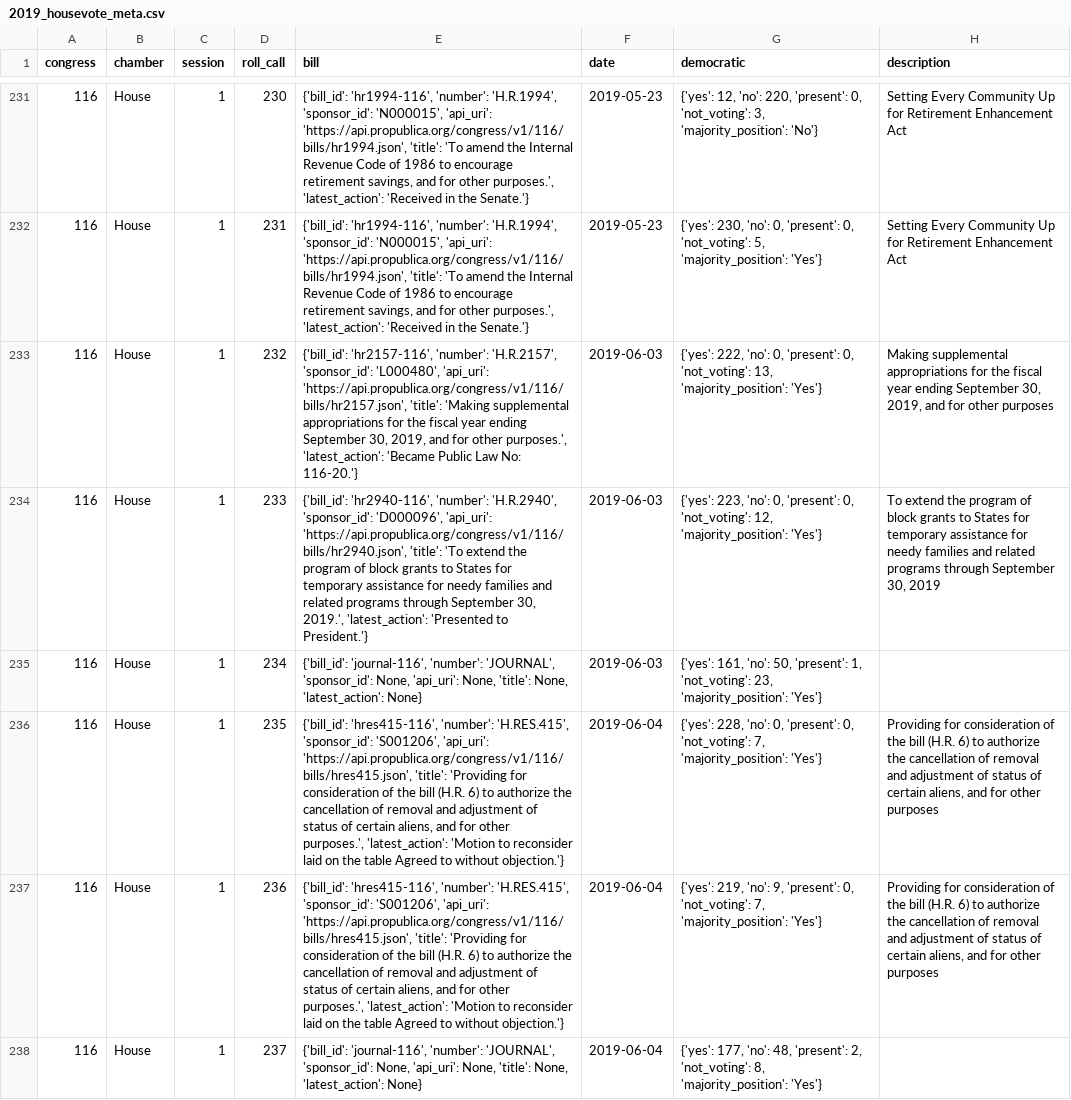
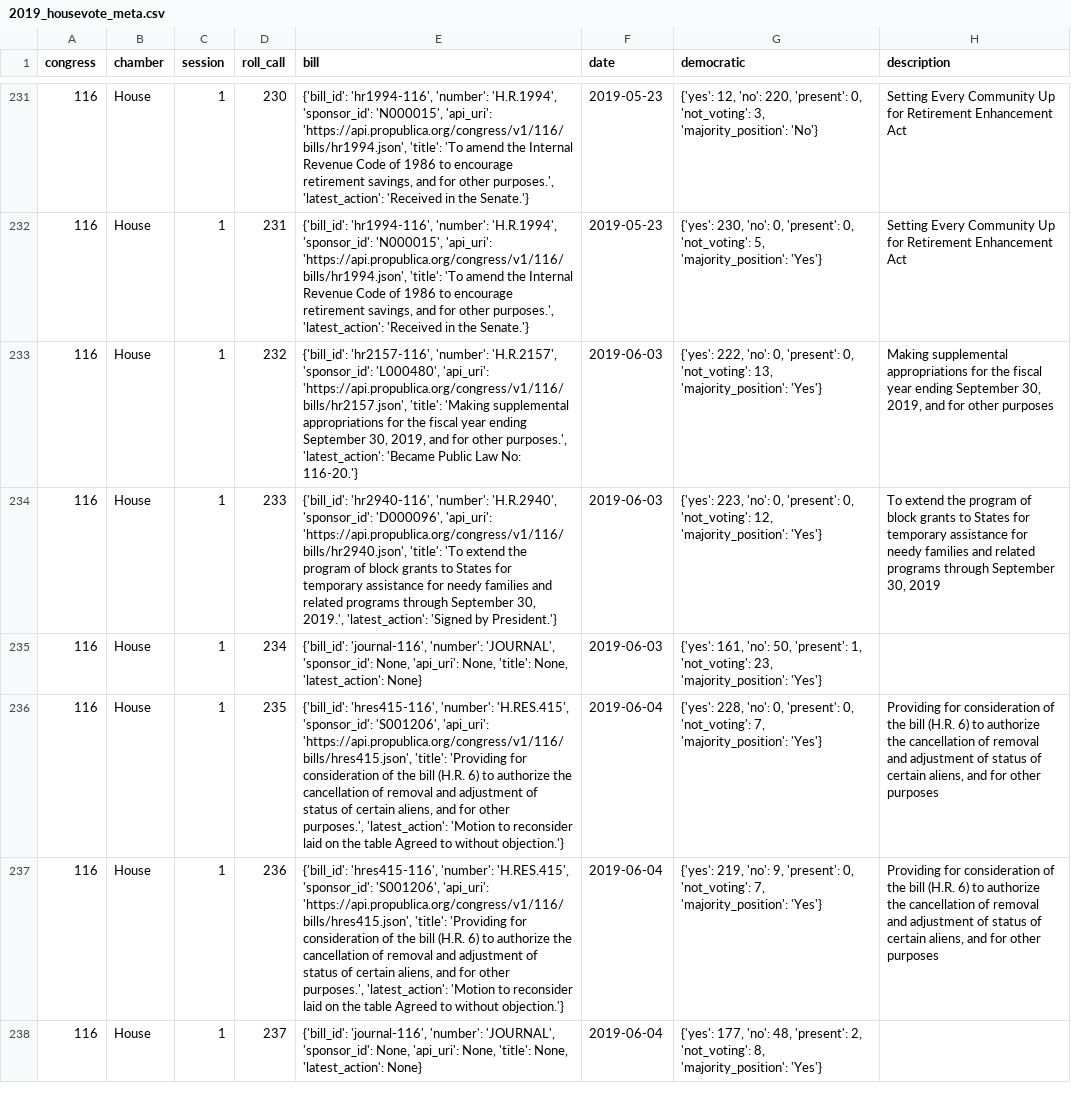
Before and after one commit to Nhorning/Congressional_Survival, a CSV file: Data/Cache/2019_housevote_meta.csv, drawn as a sheet; only a part is shown, gaps mark what is left out; the diff names each change by its address in the sheet, - before the commit and + after, or states it on an @@ line.

```diff
--- a/Data/Cache/2019_housevote_meta.csv
+++ b/Data/Cache/2019_housevote_meta.csv
-E234 (bill): …2019.', 'latest_action': 'Presented to President.'}
+E234 (bill): …2019.', 'latest_action': 'Signed by President.'}
```
Also changed, not shown: Data/Cache/memberinfo_senate.csv, 1 other file.
